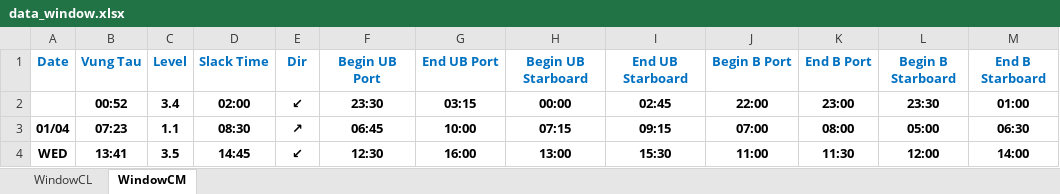
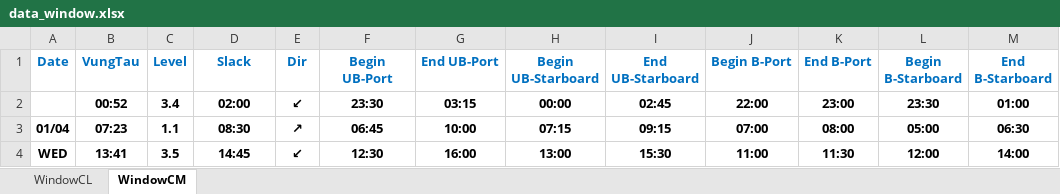
Before and after one commit to tancangpilot/monthlytideSNP, an Excel workbook: data_window.xlsx, sheet WindowCM, drawn as a sheet; only a part is shown; values as stored, in another font and other column widths than the file's, no borders; the diff names each change by its address in the sheet, - before the commit and + after, or states it on an @@ line.

```diff
--- a/data_window.xlsx (sheet WindowCM)
+++ b/data_window.xlsx (sheet WindowCM)
-B1: Vung Tau
+B1: VungTau
-D1: Slack Time
+D1: Slack
-F1: Begin UB Port
+F1: Begin UB-Port
-G1: End UB Port
+G1: End UB-Port
-H1: Begin UB Starboard
+H1: Begin UB-Starboard
-I1: End UB Starboard
+I1: End UB-Starboard
-J1: Begin B Port
+J1: Begin B-Port
-K1: End B Port
+K1: End B-Port
-L1: Begin B Starboard
+L1: Begin B-Starboard
-M1: End B Starboard
+M1: End B-Starboard
```
Also changed, not shown: sheet WindowCL, 1 other file.
